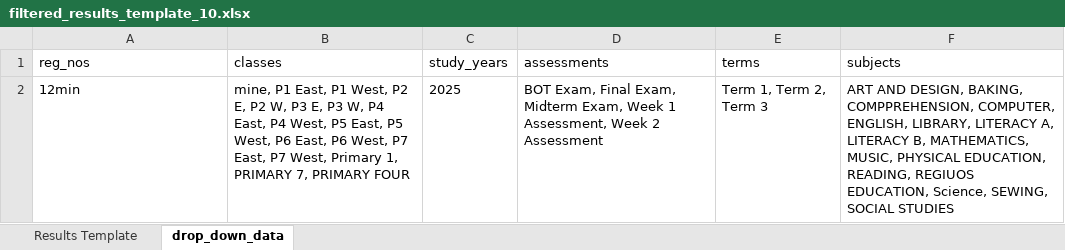
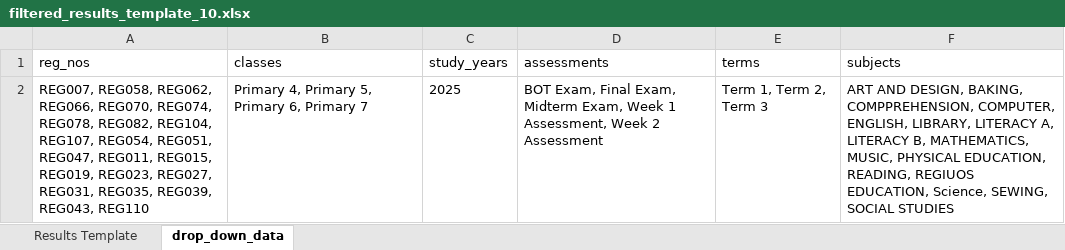
Before and after one commit to w-isiah/id_card, an Excel workbook: apps/static/uploads/filtered_results_template_10.xlsx, sheet drop_down_data, drawn as a sheet; values as stored, in another font and other column widths than the file's, no borders; the diff names each change by its address in the sheet, - before the commit and + after, or states it on an @@ line.

```diff
--- a/apps/static/uploads/filtered_results_template_10.xlsx (sheet drop_down_data)
+++ b/apps/static/uploads/filtered_results_template_10.xlsx (sheet drop_down_data)
-A2 (reg_nos): 12min
+A2 (reg_nos): REG007, REG058, REG062, REG066, REG070, REG074, REG078, REG082, REG104, REG107, REG054, REG051, REG047, REG011, REG015, REG019, REG023, REG027, REG031, REG035, REG039, REG043, REG110
-B2 (classes): mine, P1 East, P1 West, P2 E, P2 W, P3 E, P3 W, P4 East, P4 West, P5 East, P5 West, P6 East, P6 West, P7 East, P7 West, Primary 1, PRIMARY 7, PRIMARY FOUR
+B2 (classes): Primary 4, Primary 5, Primary 6, Primary 7
```
Also changed, not shown: sheet Results Template, apps/static/uploads/filtered_results_template_8.xlsx, 14 other files.
